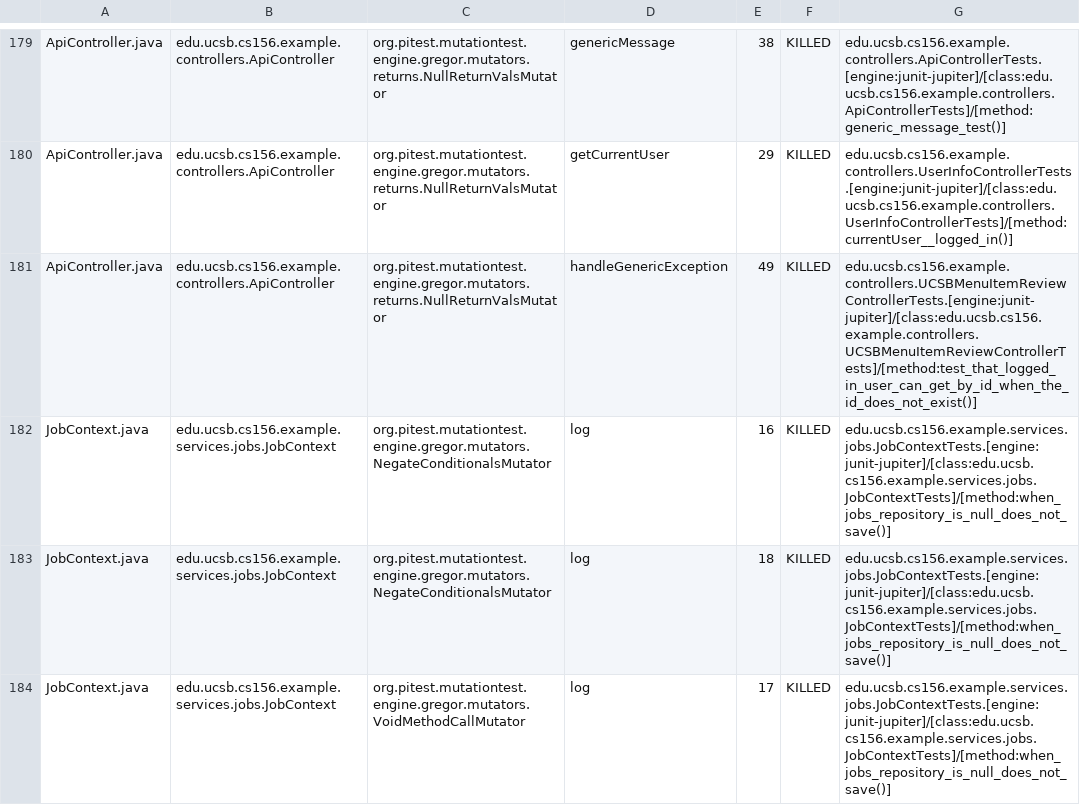
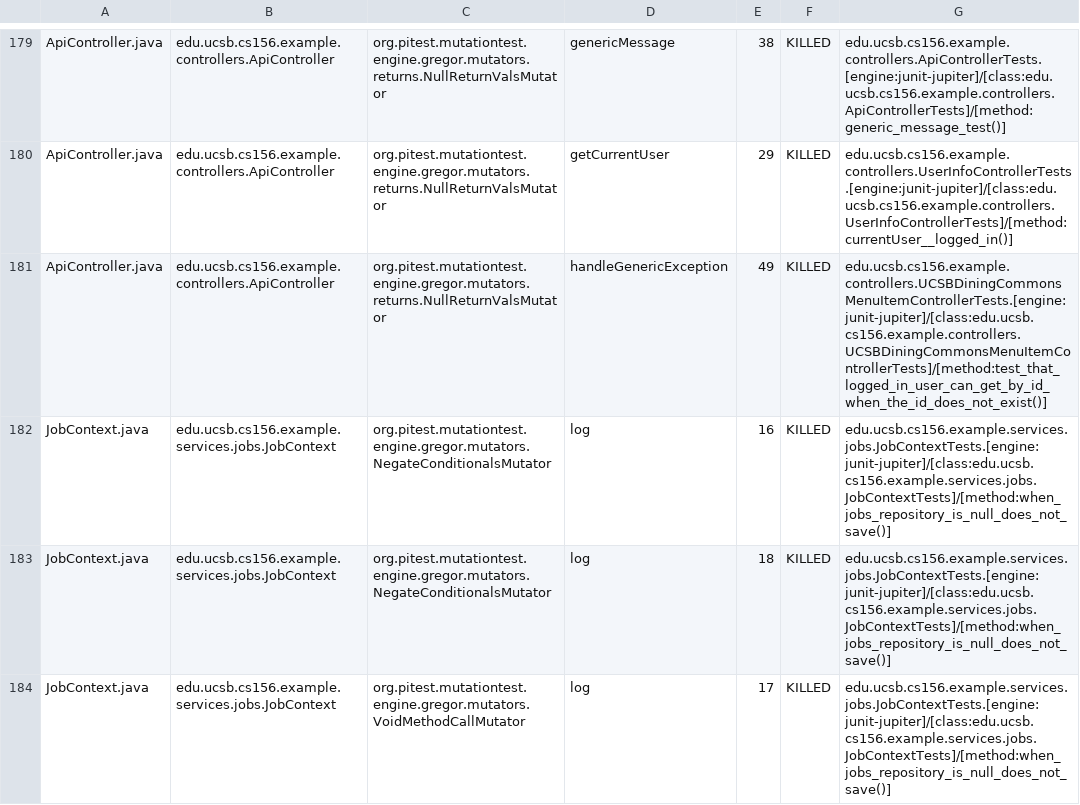
Before and after one commit to ucsb-cs156-s25/team02-s25-04, a CSV file: pitest/mutations.csv, drawn as a sheet; only a part is shown, gaps mark what is left out.

Commit message:
Deploying to gh-pages from @ ucsb-cs156-s25/team02-s25-04@4ff5f5ec4bdad67efa603cb5d1789abffbbec639 🚀

```diff
--- a/pitest/mutations.csv
+++ b/pitest/mutations.csv
@@ -180,3 +180,3 @@ ApiController.java,edu.ucsb.cs156.example.controllers.ApiController,org.pitest.m
 ApiController.java,edu.ucsb.cs156.example.controllers.ApiController,org.pitest.mutationtest.engine.gregor.mutators.returns.NullReturnValsMutator,getCurrentUser,29,KILLED,edu.ucsb.cs156.example.controllers.UserInfoControllerTests.[engine:junit-jupiter]/[class:edu.ucsb.cs156.example.controllers.UserInfoControllerTests]/[method:currentUser__logged_in()]
-ApiController.java,edu.ucsb.cs156.example.controllers.ApiController,org.pitest.mutationtest.engine.gregor.mutators.returns.NullReturnValsMutator,handleGenericException,49,KILLED,edu.ucsb.cs156.example.controllers.UCSBMenuItemReviewControllerTests.[engine:junit-jupiter]/[class:edu.ucsb.cs156.example.controllers.UCSBMenuItemReviewControllerTests]/[method:test_that_logged_in_user_can_get_by_id_when_the_id_does_not_exist()]
+ApiController.java,edu.ucsb.cs156.example.controllers.ApiController,org.pitest.mutationtest.engine.gregor.mutators.returns.NullReturnValsMutator,handleGenericException,49,KILLED,edu.ucsb.cs156.example.controllers.UCSBDiningCommonsMenuItemControllerTests.[engine:junit-jupiter]/[class:edu.ucsb.cs156.example.controllers.UCSBDiningCommonsMenuItemControllerTests]/[method:test_that_logged_in_user_can_get_by_id_when_the_id_does_not_exist()]
 JobContext.java,edu.ucsb.cs156.example.services.jobs.JobContext,org.pitest.mutationtest.engine.gregor.mutators.NegateConditionalsMutator,log,16,KILLED,edu.ucsb.cs156.example.services.jobs.JobContextTests.[engine:junit-jupiter]/[class:edu.ucsb.cs156.example.services.jobs.JobContextTests]/[method:when_jobs_repository_is_null_does_not_save()]
```
Also changed, not shown: 21 other files.
